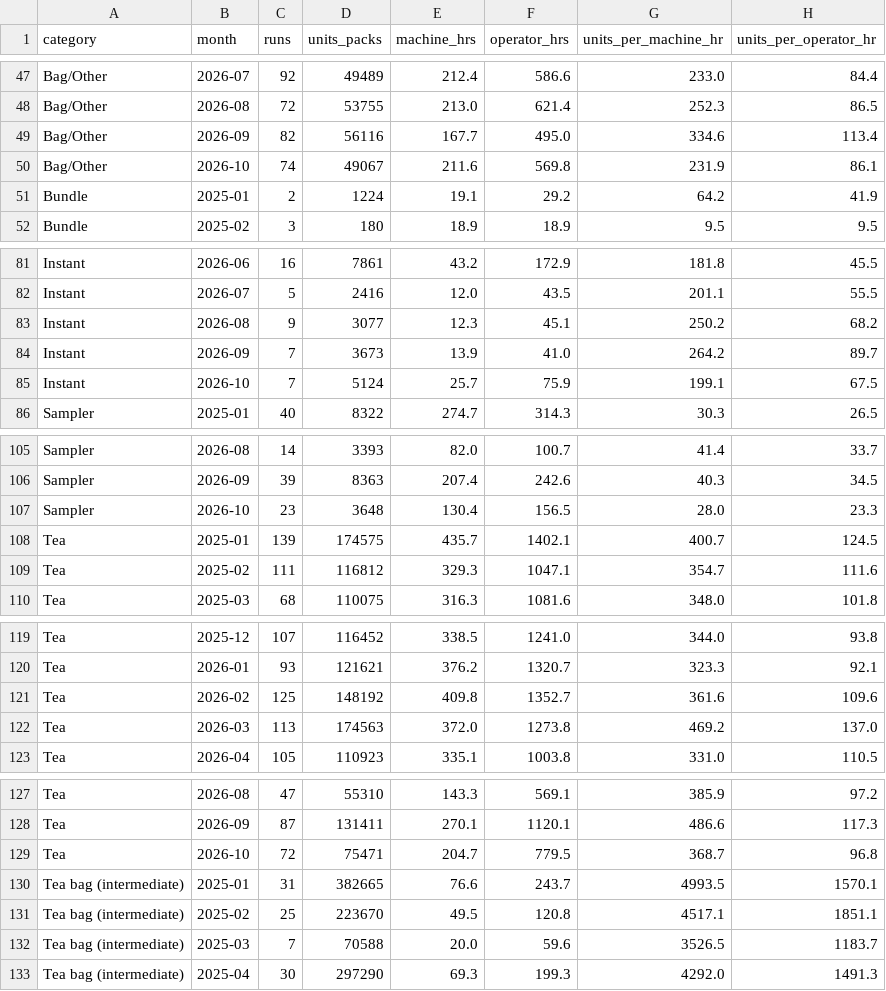
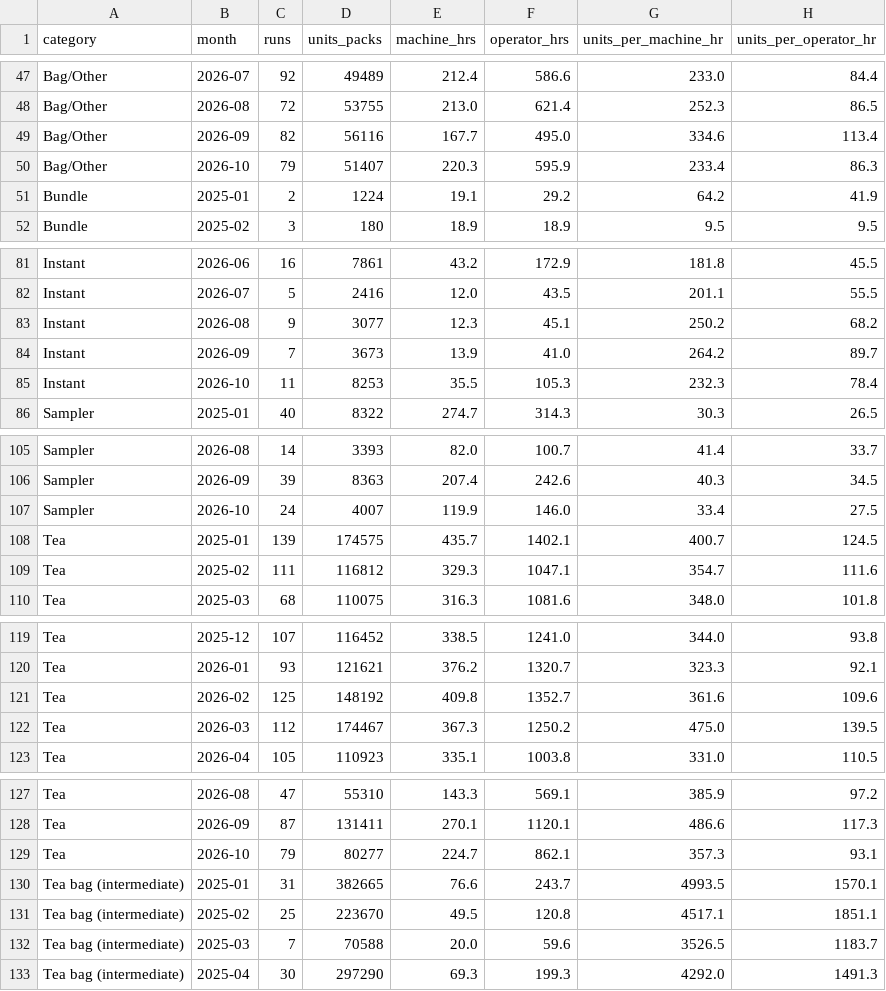
Before and after one commit to jstnadler/teeccino-reports, a CSV file: cost-throughput-by-category-month-alltime.csv, drawn as a sheet; only a part is shown, gaps mark what is left out; the diff covers the shown part only.

```diff
--- a/cost-throughput-by-category-month-alltime.csv
+++ b/cost-throughput-by-category-month-alltime.csv
@@ -49,3 +49,3 @@ Bag/Other,2026-08,72,53755,213.0,621.4,252.3,86.5
 Bag/Other,2026-09,82,56116,167.7,495.0,334.6,113.4
-Bag/Other,2026-10,74,49067,211.6,569.8,231.9,86.1
+Bag/Other,2026-10,79,51407,220.3,595.9,233.4,86.3
 Bundle,2025-01,2,1224,19.1,29.2,64.2,41.9
@@ -84,3 +84,3 @@ Instant,2026-08,9,3077,12.3,45.1,250.2,68.2
 Instant,2026-09,7,3673,13.9,41.0,264.2,89.7
-Instant,2026-10,7,5124,25.7,75.9,199.1,67.5
+Instant,2026-10,11,8253,35.5,105.3,232.3,78.4
 Sampler,2025-01,40,8322,274.7,314.3,30.3,26.5
@@ -106,3 +106,3 @@ Sampler,2026-08,14,3393,82.0,100.7,41.4,33.7
 Sampler,2026-09,39,8363,207.4,242.6,40.3,34.5
-Sampler,2026-10,23,3648,130.4,156.5,28.0,23.3
+Sampler,2026-10,24,4007,119.9,146.0,33.4,27.5
 Tea,2025-01,139,174575,435.7,1402.1,400.7,124.5
@@ -121,3 +121,3 @@ Tea,2026-01,93,121621,376.2,1320.7,323.3,92.1
 Tea,2026-02,125,148192,409.8,1352.7,361.6,109.6
-Tea,2026-03,113,174563,372.0,1273.8,469.2,137.0
+Tea,2026-03,112,174467,367.3,1250.2,475.0,139.5
 Tea,2026-04,105,110923,335.1,1003.8,331.0,110.5
@@ -128,3 +128,3 @@ Tea,2026-08,47,55310,143.3,569.1,385.9,97.2
 Tea,2026-09,87,131411,270.1,1120.1,486.6,117.3
-Tea,2026-10,72,75471,204.7,779.5,368.7,96.8
+Tea,2026-10,79,80277,224.7,862.1,357.3,93.1
 Tea bag (intermediate),2025-01,31,382665,76.6,243.7,4993.5,1570.1
```
Also changed, not shown: 1 added row and 1 removed row elsewhere in this file, cost-ams-sku-beforeafter-amy-alltime.csv, cost-production-runs-alltime.csv, 1 other file.
